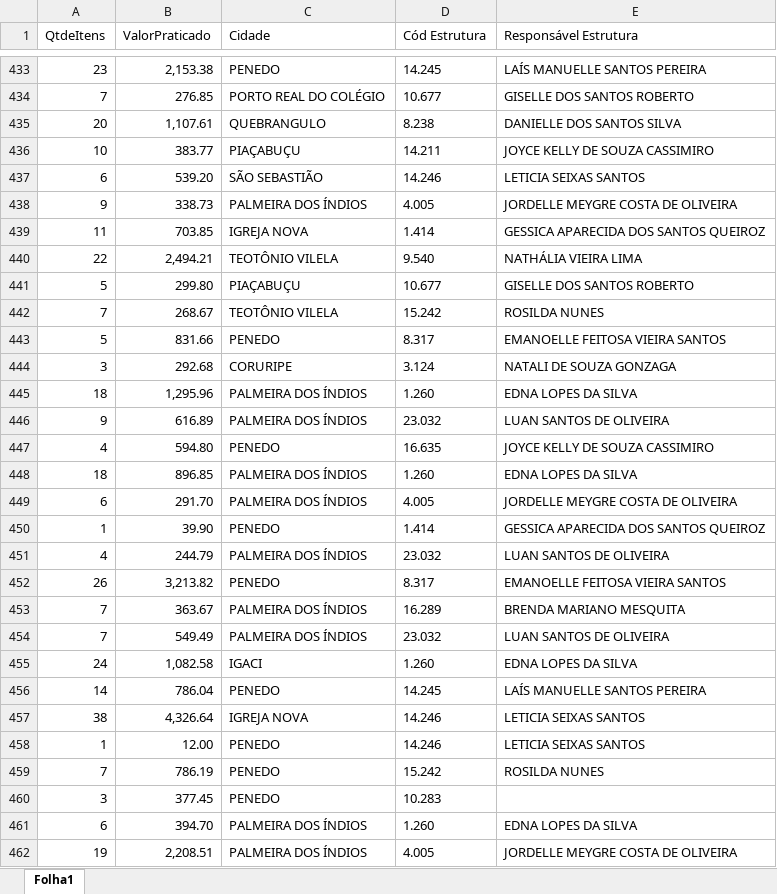
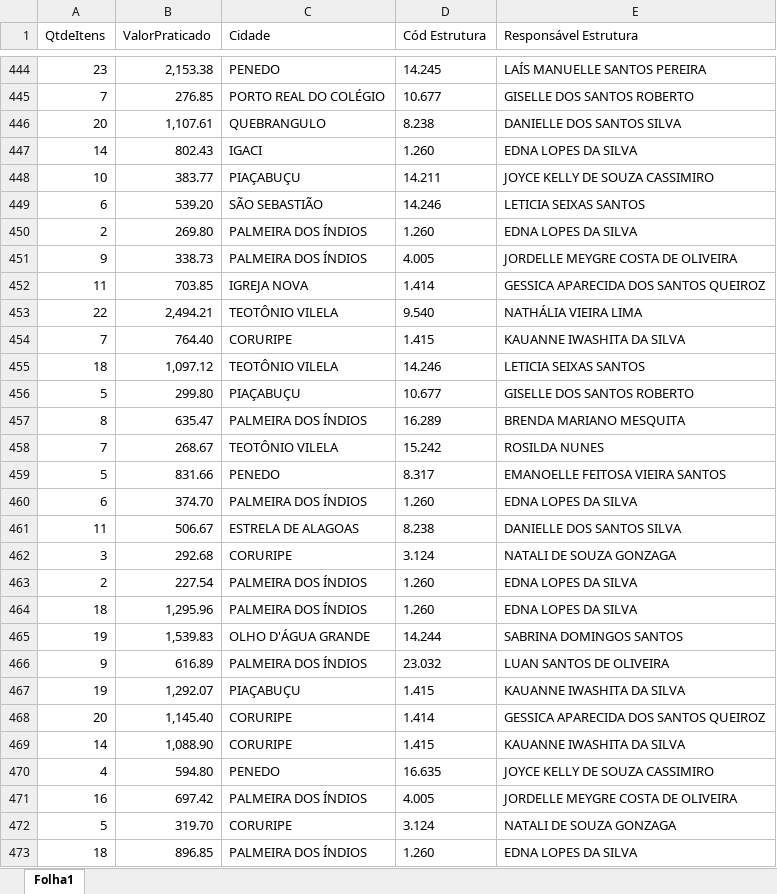
Before and after one commit to eduardocaduuu/SupervisionDash, an Excel workbook: data/map.xlsx, sheet Folha1, drawn as a sheet; only a part is shown, gaps mark what is left out; the shorter side is filled out with more unchanged rows; values as stored, in another font and other column widths than the file's, no borders; the diff covers the shown part only; the diff names each change by its address in the sheet, - before the commit and + after, or states it on an @@ line.

```diff
--- a/data/map.xlsx (sheet Folha1)
+++ b/data/map.xlsx (sheet Folha1)
+row 447: 14 | 802.43 | IGACI | 1.260 | EDNA LOPES DA SILVA
+row 450: 2 | 269.80 | PALMEIRA DOS ÍNDIOS | 1.260 | EDNA LOPES DA SILVA
+row 454: 7 | 764.40 | CORURIPE | 1.415 | KAUANNE IWASHITA DA SILVA
+row 455: 18 | 1,097.12 | TEOTÔNIO VILELA | 14.246 | LETICIA SEIXAS SANTOS
+row 457: 8 | 635.47 | PALMEIRA DOS ÍNDIOS | 16.289 | BRENDA MARIANO MESQUITA
+row 460: 6 | 374.70 | PALMEIRA DOS ÍNDIOS | 1.260 | EDNA LOPES DA SILVA
+row 461: 11 | 506.67 | ESTRELA DE ALAGOAS | 8.238 | DANIELLE DOS SANTOS SILVA
+row 463: 2 | 227.54 | PALMEIRA DOS ÍNDIOS | 1.260 | EDNA LOPES DA SILVA
+row 465: 19 | 1,539.83 | OLHO D'ÁGUA GRANDE | 14.244 | SABRINA DOMINGOS SANTOS
+row 467: 19 | 1,292.07 | PIAÇABUÇU | 1.415 | KAUANNE IWASHITA DA SILVA
+row 468: 20 | 1,145.40 | CORURIPE | 1.414 | GESSICA APARECIDA DOS SANTOS QUEIROZ
+row 469: 14 | 1,088.90 | CORURIPE | 1.415 | KAUANNE IWASHITA DA SILVA
+row 471: 16 | 697.42 | PALMEIRA DOS ÍNDIOS | 4.005 | JORDELLE MEYGRE COSTA DE OLIVEIRA
+row 472: 5 | 319.70 | CORURIPE | 3.124 | NATALI DE SOUZA GONZAGA
```
Also changed, not shown: 182 added rows elsewhere in this sheet.
